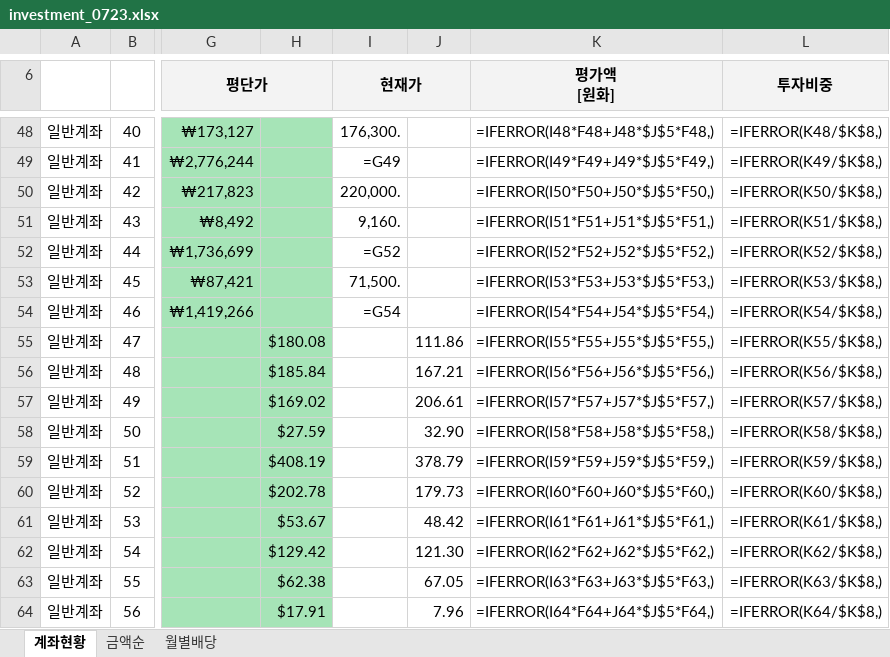
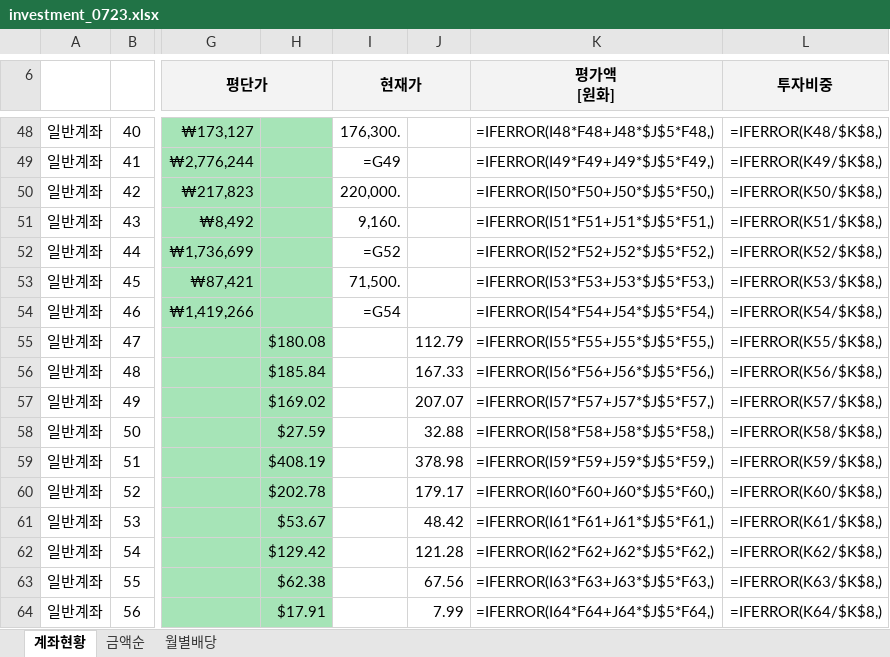
Before and after one commit to seahog77/test, an Excel workbook: My_investment/investment_0723.xlsx, sheet 계좌현황, drawn as a sheet; only a part is shown, gaps mark what is left out; values as stored, in another font and other column widths than the file's, no borders; formulas without a stored value are shown as written; charts and pictures not drawn; the diff covers the shown part only; the diff names each change by its address in the sheet, - before the commit and + after, or states it on an @@ line.

```diff
--- a/My_investment/investment_0723.xlsx (sheet 계좌현황)
+++ b/My_investment/investment_0723.xlsx (sheet 계좌현황)
-J55: 111.86
+J55: 112.79
-J56: 167.21
+J56: 167.33
-J57: 206.61
+J57: 207.07
-J58: 32.90
+J58: 32.88
-J59: 378.79
+J59: 378.98
-J60: 179.73
+J60: 179.17
-J62: 121.30
+J62: 121.28
-J63: 67.05
+J63: 67.56
-J64: 7.96
+J64: 7.99
```
Also changed, not shown: 1 added row, 1 removed row and 16 edited cells elsewhere in this sheet, sheet 월별배당, sheet 금액순, charts or pictures, 3 other files.
